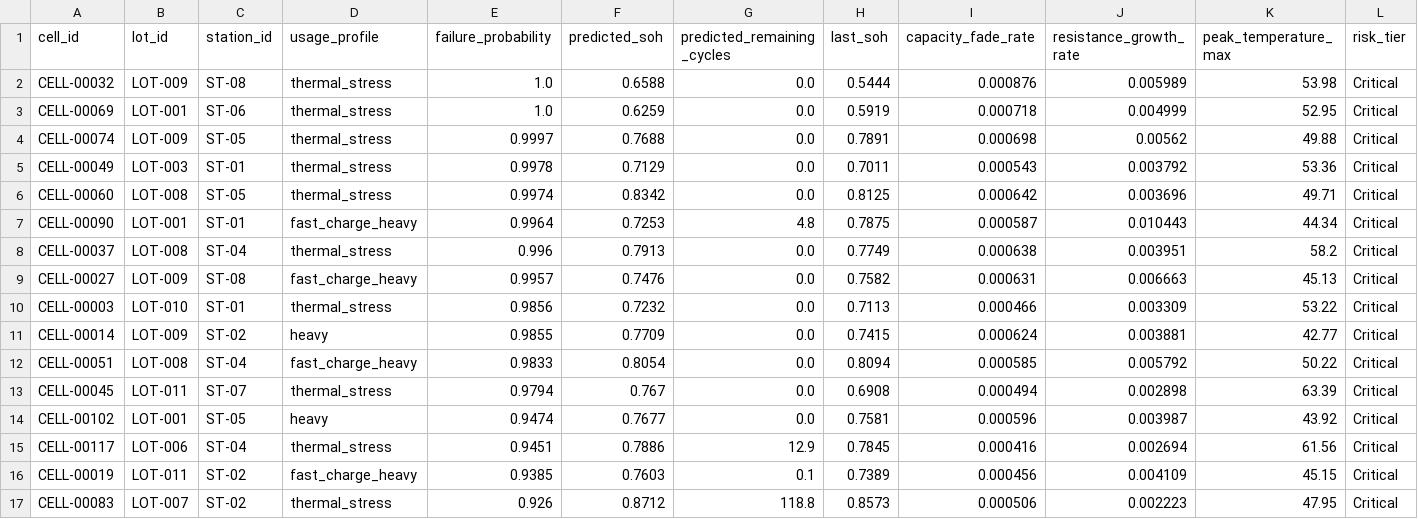
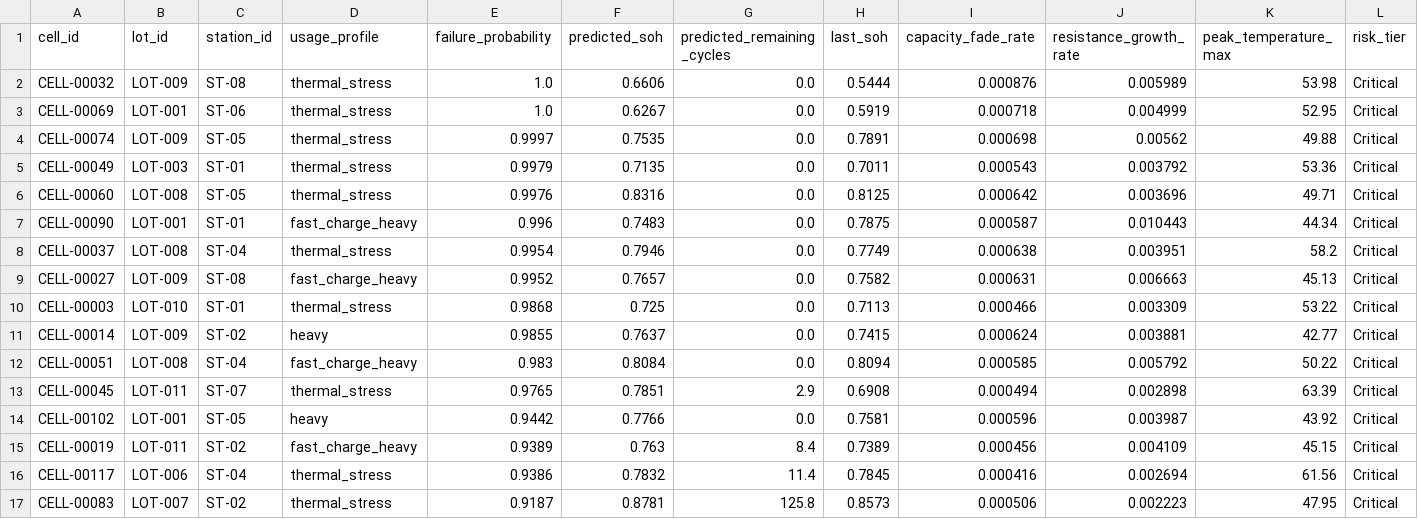
Before and after one commit to bobaoxu2001/Battery-Failure-Intelligence-Platform, a CSV file: dashboards/tableau_extracts/escalation_queue.csv, drawn as a sheet; only a part is shown; removed rows and columns are numbered as before the commit, all else as after; rows hold the shown columns only; the diff covers the shown part only; the diff names each change by its address in the sheet, - before the commit and + after, or states it on an @@ line.

```diff
--- a/dashboards/tableau_extracts/escalation_queue.csv
+++ b/dashboards/tableau_extracts/escalation_queue.csv
-F2 (predicted_soh): 0.6588
+F2 (predicted_soh): 0.6606
-F3 (predicted_soh): 0.6259
+F3 (predicted_soh): 0.6267
-F4 (predicted_soh): 0.7688
+F4 (predicted_soh): 0.7535
-E5 (failure_probability): 0.9978
+E5 (failure_probability): 0.9979
-F5 (predicted_soh): 0.7129
+F5 (predicted_soh): 0.7135
-E6 (failure_probability): 0.9974
+E6 (failure_probability): 0.9976
-F6 (predicted_soh): 0.8342
+F6 (predicted_soh): 0.8316
-E7 (failure_probability): 0.9964
+E7 (failure_probability): 0.996
-F7 (predicted_soh): 0.7253
+F7 (predicted_soh): 0.7483
-G7 (predicted_remaining_cycles): 4.8
+G7 (predicted_remaining_cycles): 0.0
-E8 (failure_probability): 0.996
+E8 (failure_probability): 0.9954
-F8 (predicted_soh): 0.7913
+F8 (predicted_soh): 0.7946
-E9 (failure_probability): 0.9957
+E9 (failure_probability): 0.9952
-F9 (predicted_soh): 0.7476
+F9 (predicted_soh): 0.7657
-E10 (failure_probability): 0.9856
+E10 (failure_probability): 0.9868
-F10 (predicted_soh): 0.7232
+F10 (predicted_soh): 0.725
-F11 (predicted_soh): 0.7709
+F11 (predicted_soh): 0.7637
-E12 (failure_probability): 0.9833
+E12 (failure_probability): 0.983
-F12 (predicted_soh): 0.8054
+F12 (predicted_soh): 0.8084
-E13 (failure_probability): 0.9794
+E13 (failure_probability): 0.9765
-F13 (predicted_soh): 0.767
+F13 (predicted_soh): 0.7851
-G13 (predicted_remaining_cycles): 0.0
+G13 (predicted_remaining_cycles): 2.9
-E14 (failure_probability): 0.9474
+E14 (failure_probability): 0.9442
-F14 (predicted_soh): 0.7677
+F14 (predicted_soh): 0.7766
-row 15: CELL-00117 | LOT-006 | ST-04 | thermal_stress | 0.9451 | 0.7886 | 12.9 | 0.7845 | 0.000416 | 0.002694 | 61.56 | Critical
-E15 (failure_probability): 0.9385
+E15 (failure_probability): 0.9389
-F15 (predicted_soh): 0.7603
+F15 (predicted_soh): 0.763
-G15 (predicted_remaining_cycles): 0.1
+G15 (predicted_remaining_cycles): 8.4
+row 16: CELL-00117 | LOT-006 | ST-04 | thermal_stress | 0.9386 | 0.7832 | 11.4 | 0.7845 | 0.000416 | 0.002694 | 61.56 | Critical
-E17 (failure_probability): 0.926
+E17 (failure_probability): 0.9187
-F17 (predicted_soh): 0.8712
+F17 (predicted_soh): 0.8781
-G17 (predicted_remaining_cycles): 118.8
+G17 (predicted_remaining_cycles): 125.8
```
Also changed, not shown: 3 added rows, 3 removed rows and 39 edited cells elsewhere in this file, dashboards/tableau_extracts/engineering_root_cause.csv, dashboards/tableau_extracts/executive_battery_health.csv, 34 other files.
